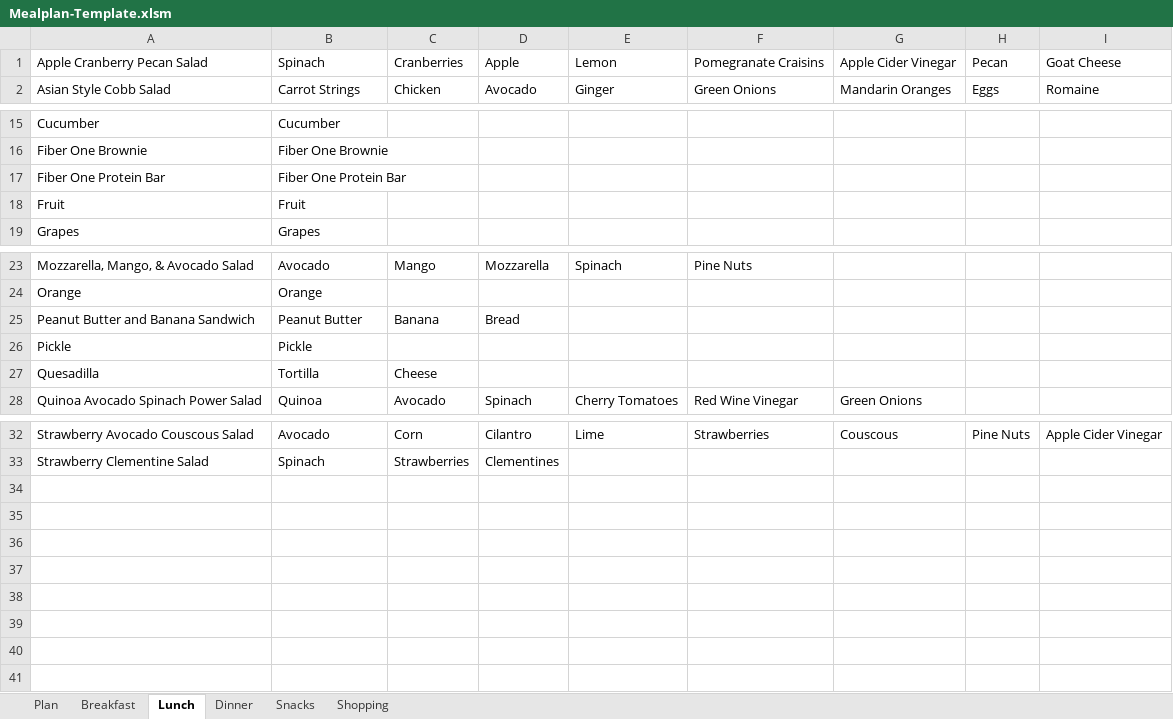
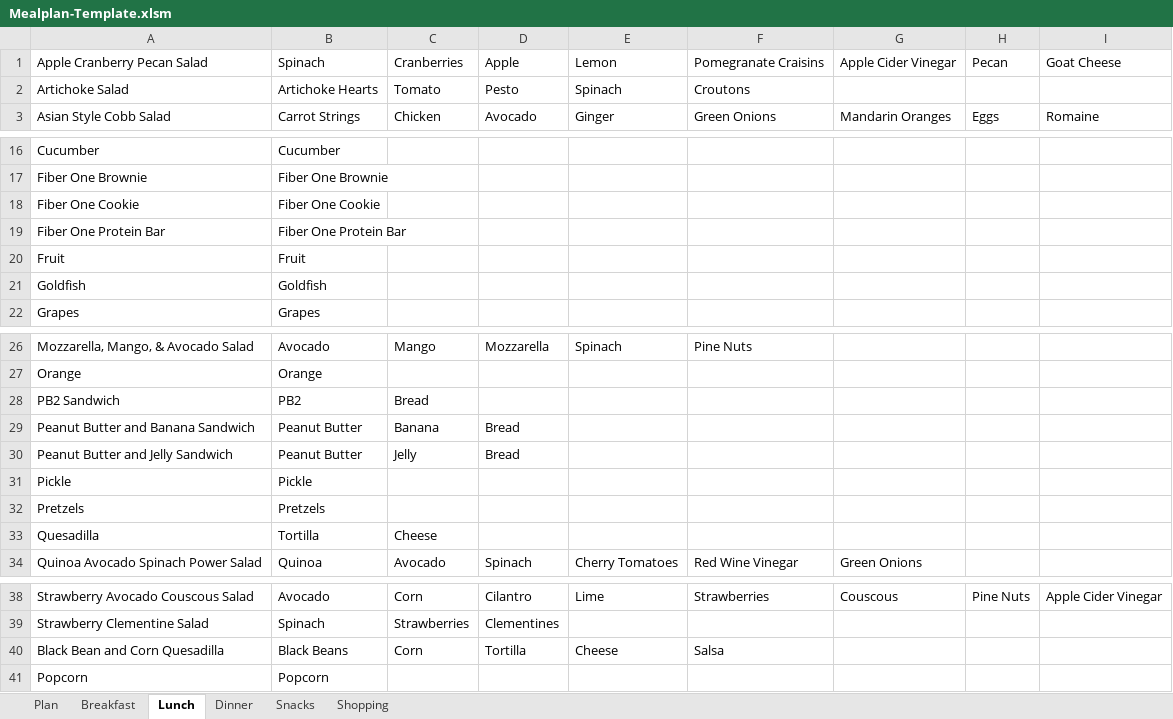
Before and after one commit to RaymondWise/Excel-Weekly-Meal-Plan-Shopping-List-Generator, an Excel workbook: Mealplan-Template.xlsm, sheet Lunch, drawn as a sheet; only a part is shown, gaps mark what is left out; values as stored, in another font and other column widths than the file's, no borders; the diff names each change by its address in the sheet, - before the commit and + after, or states it on an @@ line.

```diff
--- a/Mealplan-Template.xlsm (sheet Lunch)
+++ b/Mealplan-Template.xlsm (sheet Lunch)
+row 2: Artichoke Salad | Artichoke Hearts | Tomato | Pesto | Spinach | Croutons
+row 18: Fiber One Cookie | Fiber One Cookie
+row 21: Goldfish | Goldfish
+row 28: PB2 Sandwich | PB2 | Bread
+row 30: Peanut Butter and Jelly Sandwich | Peanut Butter | Jelly | Bread
+row 32: Pretzels | Pretzels
+row 40: Black Bean and Corn Quesadilla | Black Beans | Corn | Tortilla | Cheese | Salsa
+row 41: Popcorn | Popcorn
```
Also changed, not shown: sheet Dinner, sheet Snacks, sheet Breakfast, sheet Plan, charts or pictures, 1 other file.
